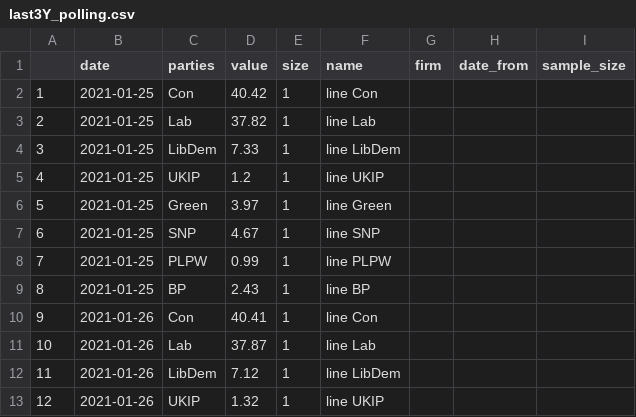
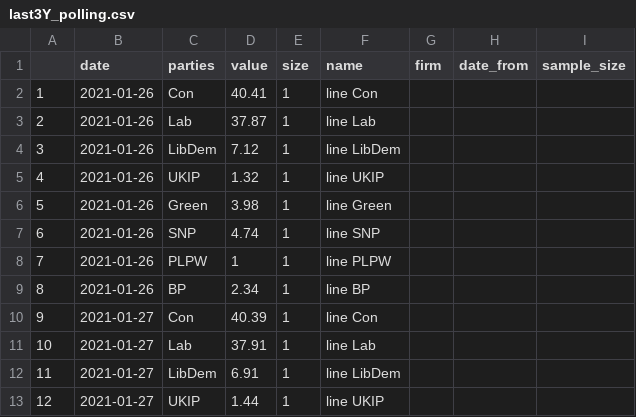
Before and after one commit to vfillis/automated-polling, a CSV file: data/last3Y_polling.csv, drawn as a sheet; only a part is shown; the shorter side is filled out with more unchanged rows; removed rows and columns are numbered as before the commit, all else as after; the diff covers the shown part only; the diff names each change by its address in the sheet, - before the commit and + after, or states it on an @@ line.

```diff
--- a/data/last3Y_polling.csv
+++ b/data/last3Y_polling.csv
-row 2: 1 | 2021-01-25 | Con | 40.42 | 1 | line Con
-row 3: 2 | 2021-01-25 | Lab | 37.82 | 1 | line Lab
-row 4: 3 | 2021-01-25 | LibDem | 7.33 | 1 | line LibDem
-row 5: 4 | 2021-01-25 | UKIP | 1.2 | 1 | line UKIP
-row 6: 5 | 2021-01-25 | Green | 3.97 | 1 | line Green
-row 7: 6 | 2021-01-25 | SNP | 4.67 | 1 | line SNP
-row 8: 7 | 2021-01-25 | PLPW | 0.99 | 1 | line PLPW
-row 9: 8 | 2021-01-25 | BP | 2.43 | 1 | line BP
@@ column A renumbered from row 2 down @@
```
Also changed, not shown: 18 removed rows elsewhere in this file.
